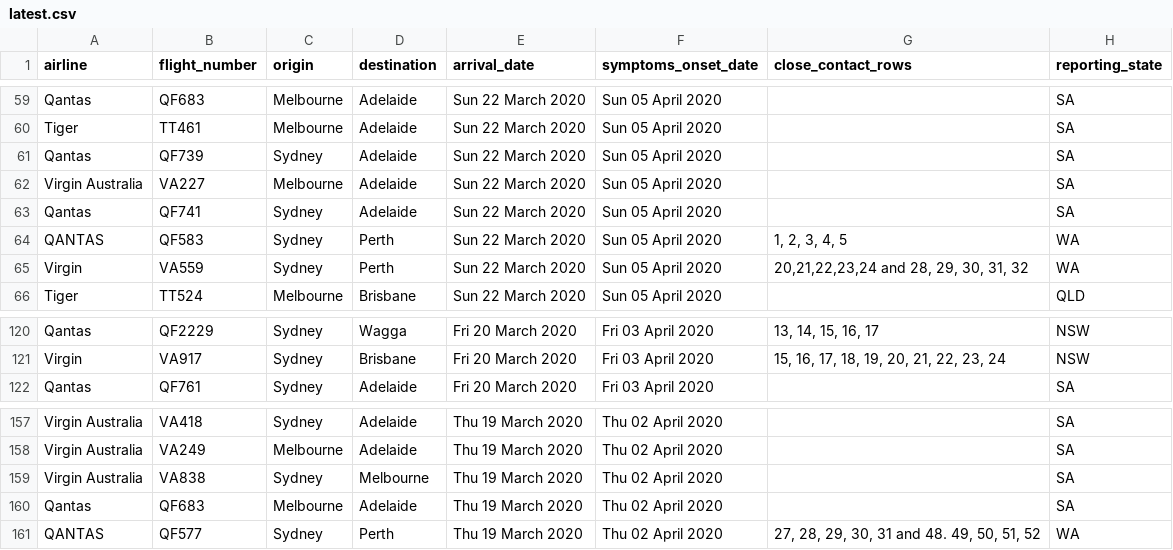
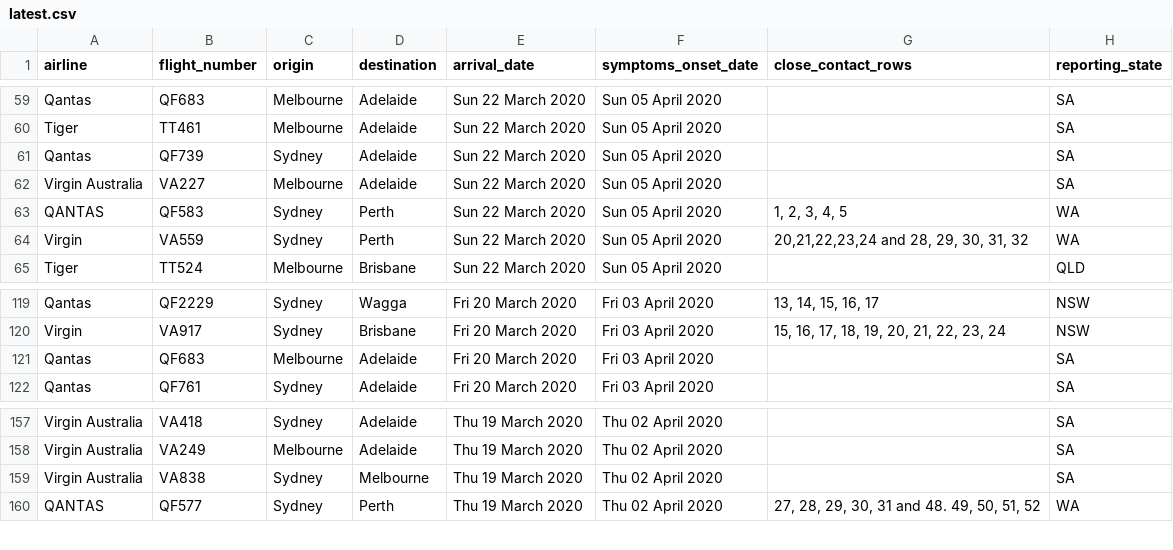
Before and after one commit to bazickoff/covid19-aus-flights-scraper, a CSV file: flight_data/all/latest.csv, drawn as a sheet; only a part is shown, gaps mark what is left out; removed rows and columns are numbered as before the commit, all else as after; the diff names each change by its address in the sheet, - before the commit and + after, or states it on an @@ line.

```diff
--- a/flight_data/all/latest.csv
+++ b/flight_data/all/latest.csv
-row 63: Qantas | QF741 | Sydney | Adelaide | Sun 22 March 2020 | Sun 05 April 2020 |  | SA
+row 121: Qantas | QF683 | Melbourne | Adelaide | Fri 20 March 2020 | Fri 03 April 2020 |  | SA
-row 160: Qantas | QF683 | Melbourne | Adelaide | Thu 19 March 2020 | Thu 02 April 2020 |  | SA
```
Also changed, not shown: 1 other file.
